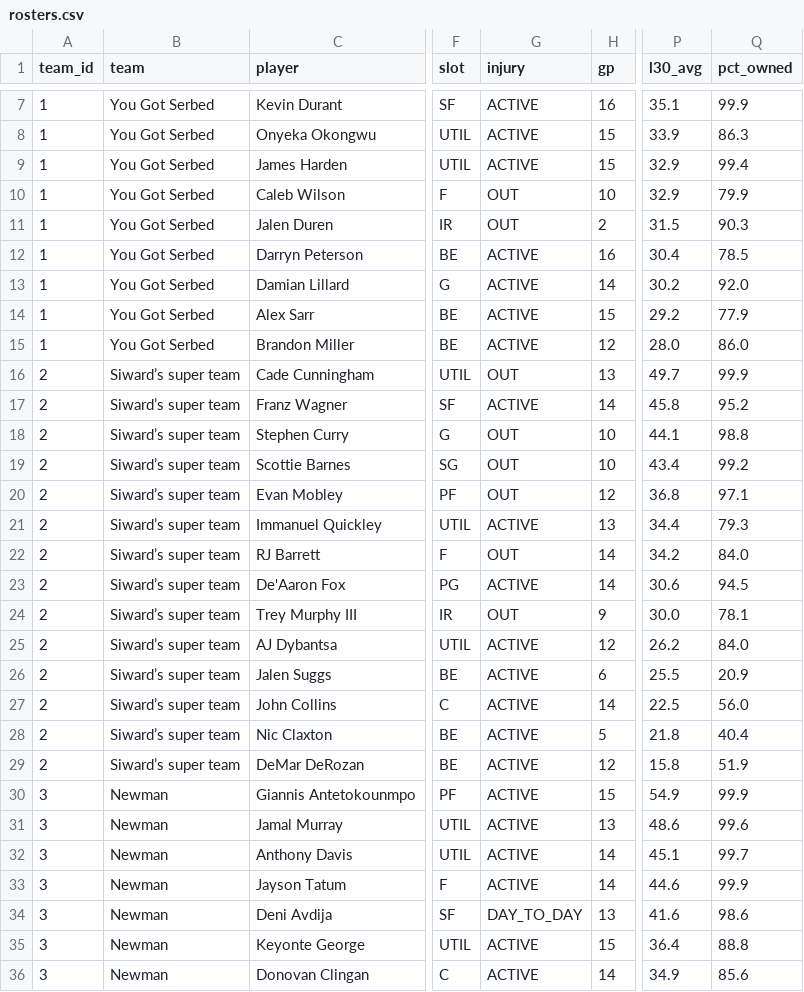
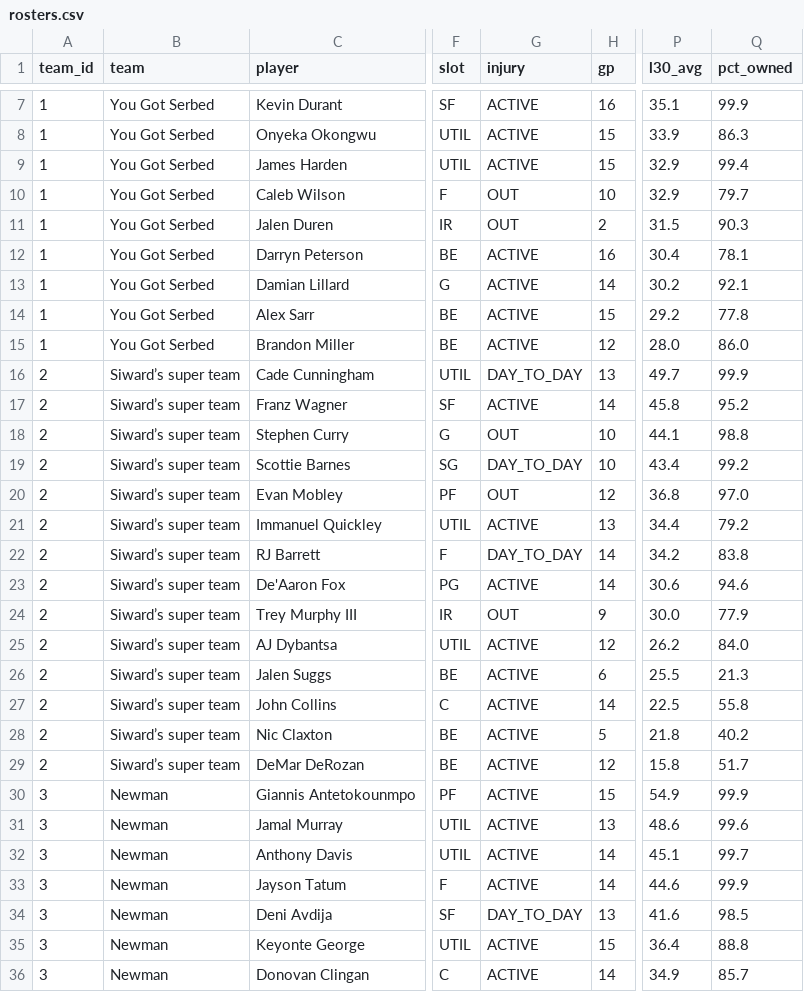
Before and after one commit to luke8mcm/blue-ballers-relay, a CSV file: data/rosters.csv, drawn as a sheet; only a part is shown, gaps mark what is left out; the diff covers the shown part only; the diff names each change by its address in the sheet, - before the commit and + after, or states it on an @@ line.

```diff
--- a/data/rosters.csv
+++ b/data/rosters.csv
-Q10 (pct_owned): 79.9
+Q10 (pct_owned): 79.7
-Q12 (pct_owned): 78.5
+Q12 (pct_owned): 78.1
-Q13 (pct_owned): 92.0
+Q13 (pct_owned): 92.1
-Q14 (pct_owned): 77.9
+Q14 (pct_owned): 77.8
-G16 (injury): OUT
+G16 (injury): DAY_TO_DAY
-G19 (injury): OUT
+G19 (injury): DAY_TO_DAY
-Q20 (pct_owned): 97.1
+Q20 (pct_owned): 97.0
-Q21 (pct_owned): 79.3
+Q21 (pct_owned): 79.2
-G22 (injury): OUT
+G22 (injury): DAY_TO_DAY
-Q22 (pct_owned): 84.0
+Q22 (pct_owned): 83.8
-Q23 (pct_owned): 94.5
+Q23 (pct_owned): 94.6
-Q24 (pct_owned): 78.1
+Q24 (pct_owned): 77.9
-Q26 (pct_owned): 20.9
+Q26 (pct_owned): 21.3
-Q27 (pct_owned): 56.0
+Q27 (pct_owned): 55.8
-Q28 (pct_owned): 40.4
+Q28 (pct_owned): 40.2
-Q29 (pct_owned): 51.9
+Q29 (pct_owned): 51.7
-Q34 (pct_owned): 98.6
+Q34 (pct_owned): 98.5
-Q36 (pct_owned): 85.6
+Q36 (pct_owned): 85.7
```
Also changed, not shown: 41 edited cells elsewhere in this file, data/free_agents.csv, 1 other file.
